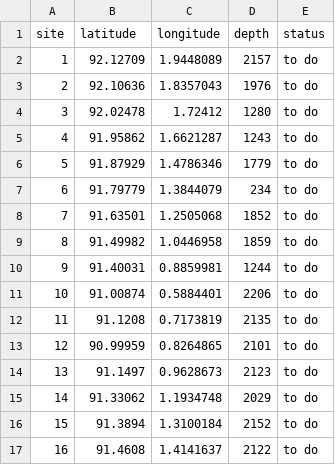
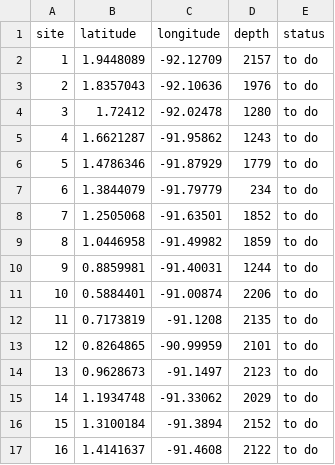
Before and after one commit to vaturino/galapagos-mt-cruise-geophysics, a CSV file: MT_dredging_coords/DredgeSites.csv, drawn as a sheet; only a part is shown; the diff covers the shown part only.

```diff
--- a/MT_dredging_coords/DredgeSites.csv
+++ b/MT_dredging_coords/DredgeSites.csv
@@ -1,17 +1,17 @@
 site,latitude,longitude,depth,status
-1,92.12709,1.9448089,2157,to do
-2,92.10636,1.8357043,1976,to do
-3,92.02478,1.72412,1280,to do
-4,91.95862,1.6621287,1243,to do
-5,91.87929,1.4786346,1779,to do
-6,91.79779,1.3844079,234,to do
-7,91.63501,1.2505068,1852,to do
-8,91.49982,1.0446958,1859,to do
-9,91.40031,0.8859981,1244,to do
-10,91.00874,0.5884401,2206,to do
-11,91.1208,0.7173819,2135,to do
-12,90.99959,0.8264865,2101,to do
-13,91.1497,0.9628673,2123,to do
-14,91.33062,1.1934748,2029,to do
-15,91.3894,1.3100184,2152,to do
-16,91.4608,1.4141637,2122,to do
+1,1.9448089,-92.12709,2157,to do
+2,1.8357043,-92.10636,1976,to do
+3,1.72412,-92.02478,1280,to do
+4,1.6621287,-91.95862,1243,to do
+5,1.4786346,-91.87929,1779,to do
+6,1.3844079,-91.79779,234,to do
+7,1.2505068,-91.63501,1852,to do
+8,1.0446958,-91.49982,1859,to do
+9,0.8859981,-91.40031,1244,to do
+10,0.5884401,-91.00874,2206,to do
+11,0.7173819,-91.1208,2135,to do
+12,0.8264865,-90.99959,2101,to do
+13,0.9628673,-91.1497,2123,to do
+14,1.1934748,-91.33062,2029,to do
+15,1.3100184,-91.3894,2152,to do
+16,1.4141637,-91.4608,2122,to do
```
Also changed, not shown: 28 edited cells elsewhere in this file, 12 other files.
